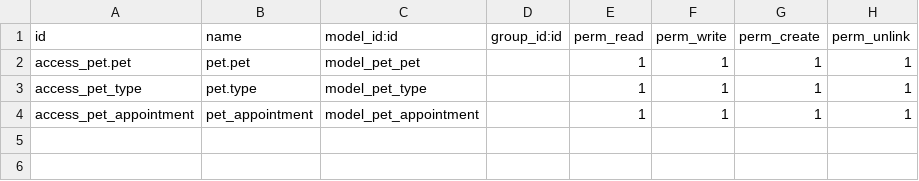
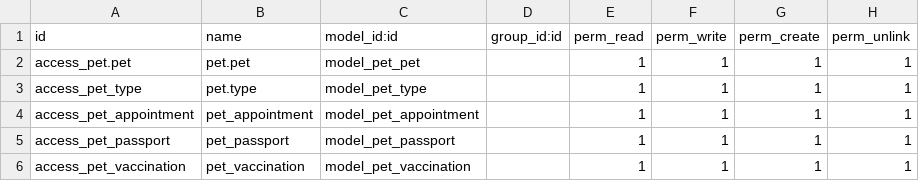
Before and after one commit to georgegozal/Pet-Care-Management, a CSV file: pet_care_management/security/ir.model.access.csv, drawn as a sheet.

Commit message:
added pet.passport and pet.vaccination models, added in views, make visible healthcard only for users having doctor role

```diff
--- a/pet_care_management/security/ir.model.access.csv
+++ b/pet_care_management/security/ir.model.access.csv
@@ -4 +4,3 @@ access_pet_type,pet.type,model_pet_type,,1,1,1,1
 access_pet_appointment,pet_appointment,model_pet_appointment,,1,1,1,1
+access_pet_passport,pet_passport,model_pet_passport,,1,1,1,1
+access_pet_vaccination,pet_vaccination,model_pet_vaccination,,1,1,1,1
```
Also changed, not shown: 9 other files.
